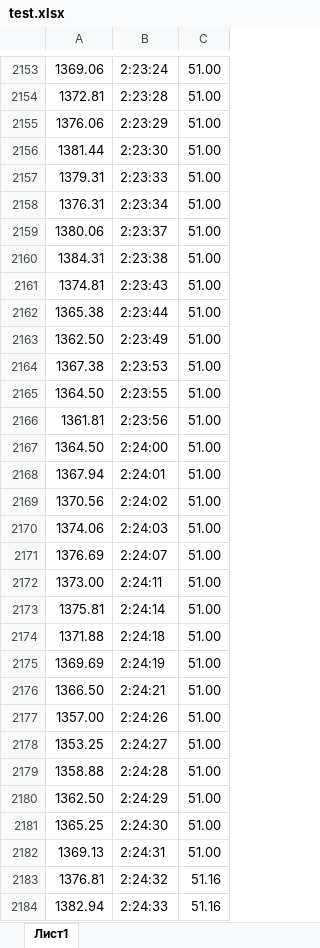
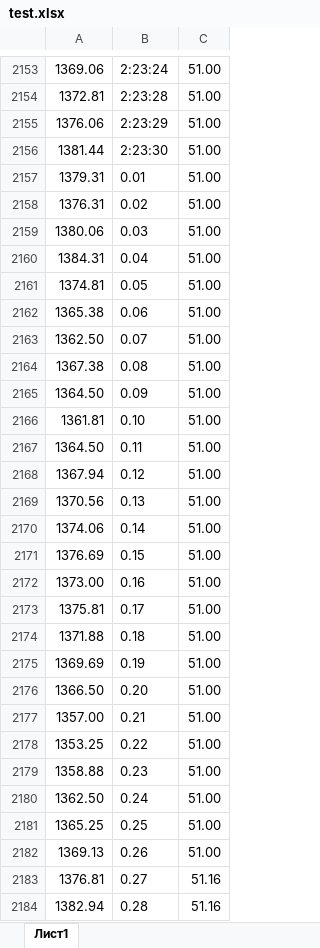
Before and after one commit to Cocksymiron/laaf-pinn-for-water-hammer, an Excel workbook: pinn_for_hydraulic_transients/RU_PG/test.xlsx, sheet Лист1, drawn as a sheet; only a part is shown, gaps mark what is left out; values as stored, in another font and other column widths than the file's, no borders; the diff covers the shown part only; the diff names each change by its address in the sheet, - before the commit and + after, or states it on an @@ line.

```diff
--- a/pinn_for_hydraulic_transients/RU_PG/test.xlsx (sheet Лист1)
+++ b/pinn_for_hydraulic_transients/RU_PG/test.xlsx (sheet Лист1)
-B2157: 2:23:33
+B2157: 0.01
-B2158: 2:23:34
+B2158: 0.02
-B2159: 2:23:37
+B2159: 0.03
-B2160: 2:23:38
+B2160: 0.04
-B2161: 2:23:43
+B2161: 0.05
-B2162: 2:23:44
+B2162: 0.06
-B2163: 2:23:49
+B2163: 0.07
-B2164: 2:23:53
+B2164: 0.08
-B2165: 2:23:55
+B2165: 0.09
-B2166: 2:23:56
+B2166: 0.10
-B2167: 2:24:00
+B2167: 0.11
-B2168: 2:24:01
+B2168: 0.12
-B2169: 2:24:02
+B2169: 0.13
-B2170: 2:24:03
+B2170: 0.14
-B2171: 2:24:07
+B2171: 0.15
-B2172: 2:24:11
+B2172: 0.16
-B2173: 2:24:14
+B2173: 0.17
-B2174: 2:24:18
+B2174: 0.18
-B2175: 2:24:19
+B2175: 0.19
-B2176: 2:24:21
+B2176: 0.20
-B2177: 2:24:26
+B2177: 0.21
-B2178: 2:24:27
+B2178: 0.22
-B2179: 2:24:28
+B2179: 0.23
-B2180: 2:24:29
+B2180: 0.24
-B2181: 2:24:30
+B2181: 0.25
-B2182: 2:24:31
+B2182: 0.26
-B2183: 2:24:32
+B2183: 0.27
-B2184: 2:24:33
+B2184: 0.28
```
Also changed, not shown: 60 edited cells elsewhere in this sheet, pinn_for_hydraulic_transients/RU_PG/train.xlsx, 5 other files.
